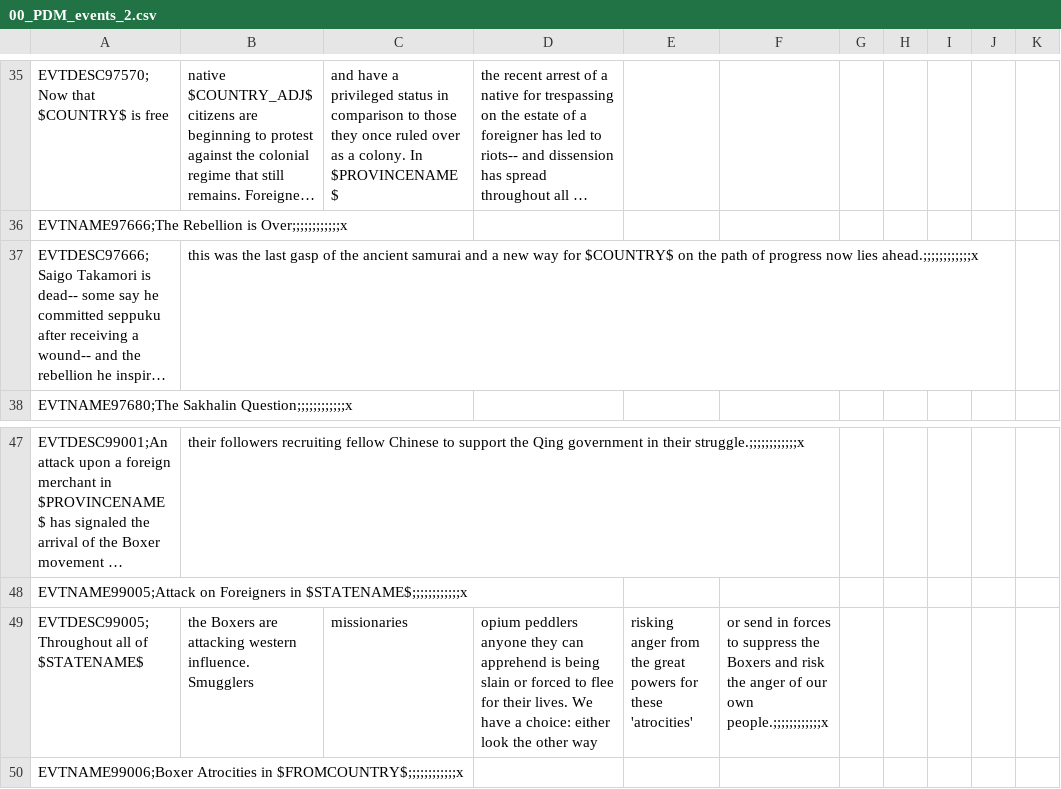
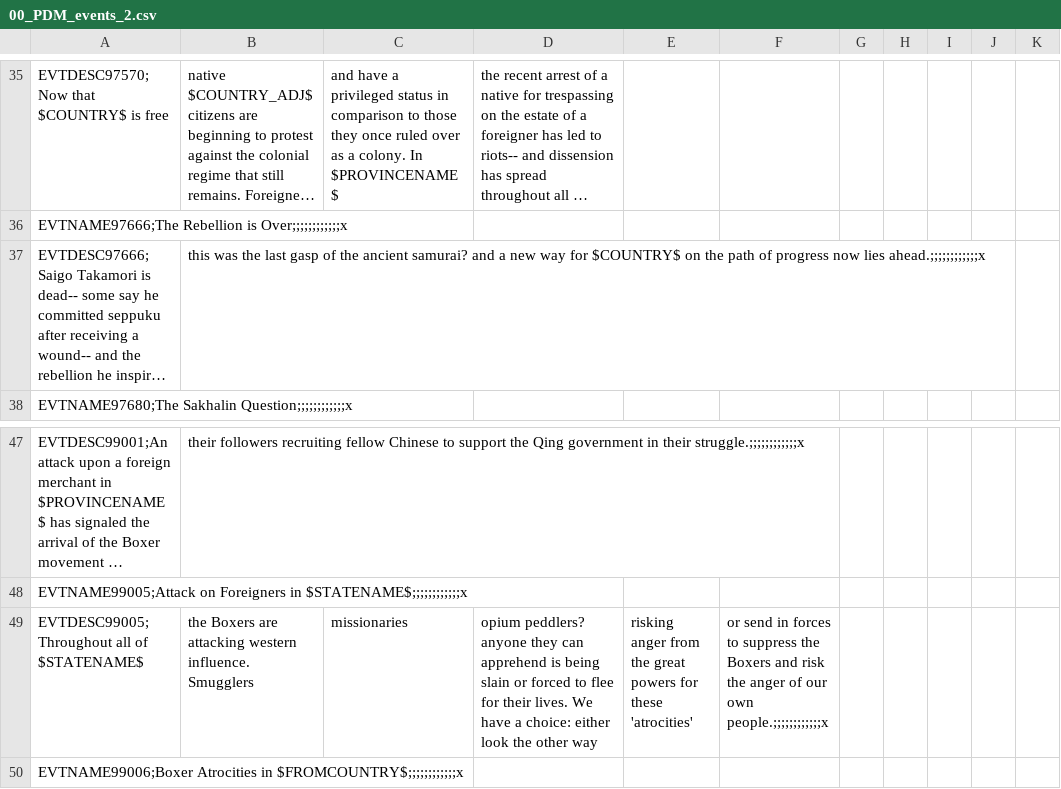
Before and after one commit to myzael/concert-of-europe, a CSV file: CoE/localisation/00_PDM_events_2.csv, drawn as a sheet; only a part is shown, gaps mark what is left out; long unchanged cells end in …; the diff names each change by its address in the sheet, - before the commit and + after, or states it on an @@ line.

```diff
--- a/CoE/localisation/00_PDM_events_2.csv
+++ b/CoE/localisation/00_PDM_events_2.csv
-B37: …the ancient samurai and a…
+B37: …the ancient samurai? and a…
-D49: opium peddlers anyone they…
+D49: opium peddlers? anyone they…
```
Also changed, not shown: 6 other files.
